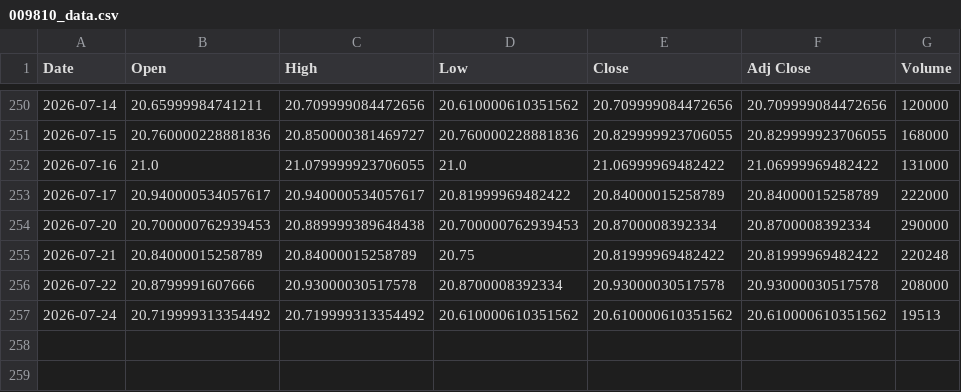
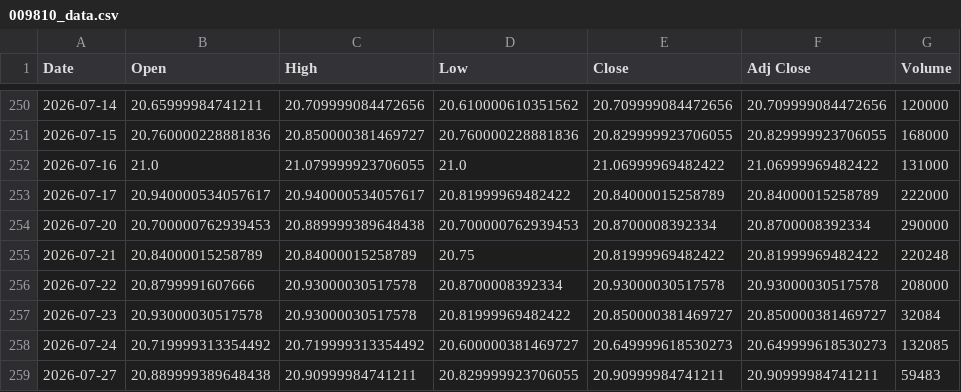
Before and after one commit to steven4dev/ETF-dca-backtest, a CSV file: 009810_data.csv, drawn as a sheet; only a part is shown, gaps mark what is left out.

```diff
--- a/009810_data.csv
+++ b/009810_data.csv
@@ -256,2 +256,4 @@
 2026-07-22,20.8799991607666,20.93000030517578,20.8700008392334,20.93000030517578,20.93000030517578,208000
-2026-07-24,20.719999313354492,20.719999313354492,20.610000610351562,20.610000610351562,20.610000610351562,19513
+2026-07-23,20.93000030517578,20.93000030517578,20.81999969482422,20.850000381469727,20.850000381469727,32084
+2026-07-24,20.719999313354492,20.719999313354492,20.600000381469727,20.649999618530273,20.649999618530273,132085
+2026-07-27,20.889999389648438,20.90999984741211,20.829999923706055,20.90999984741211,20.90999984741211,59483
```
Also changed, not shown: 00631L_data.csv, 00675L_data.csv, 20 other files.
